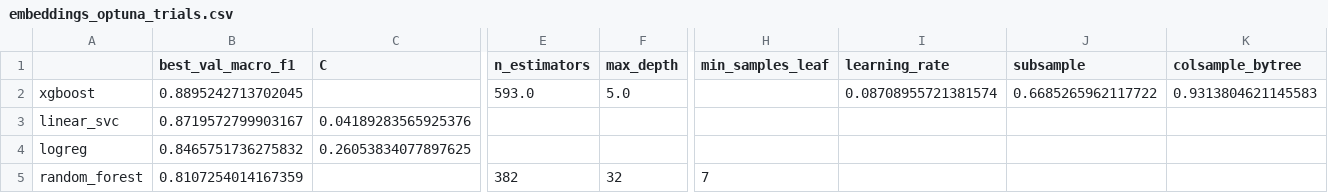
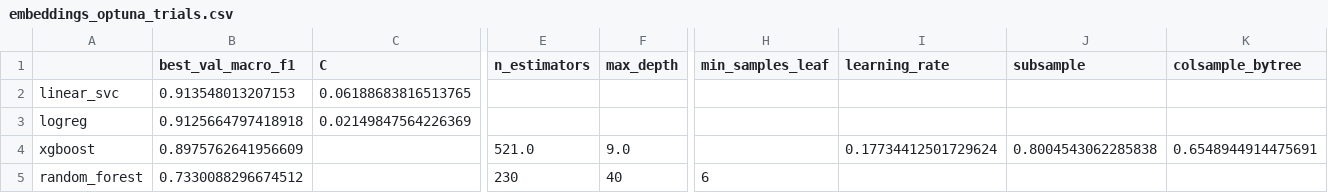
Before and after one commit to Jpoker01/sport_article_classifier, a CSV file: results/embeddings_optuna_trials.csv, drawn as a sheet; only a part is shown, gaps mark what is left out; removed rows and columns are numbered as before the commit, all else as after; rows hold the shown columns only; the diff names each change by its address in the sheet, - before the commit and + after, or states it on an @@ line.

```diff
--- a/results/embeddings_optuna_trials.csv
+++ b/results/embeddings_optuna_trials.csv
-row 2: xgboost | 0.8895242713702045 |  | 593.0 | 5.0 |  | 0.08708955721381574 | 0.6685265962117722 | 0.9313804621145583
-B2 (best_val_macro_f1): 0.8719572799903167
+B2 (best_val_macro_f1): 0.913548013207153
-C2 (C): 0.04189283565925376
+C2 (C): 0.06188683816513765
-B3 (best_val_macro_f1): 0.8465751736275832
+B3 (best_val_macro_f1): 0.9125664797418918
-C3 (C): 0.26053834077897625
+C3 (C): 0.02149847564226369
+row 4: xgboost | 0.8975762641956609 |  | 521.0 | 9.0 |  | 0.17734412501729624 | 0.8004543062285838 | 0.6548944914475691
-B5 (best_val_macro_f1): 0.8107254014167359
+B5 (best_val_macro_f1): 0.7330088296674512
-E5 (n_estimators): 382
+E5 (n_estimators): 230
-F5 (max_depth): 32
+F5 (max_depth): 40
-H5 (min_samples_leaf): 7
+H5 (min_samples_leaf): 6
```
Also changed, not shown: results/traditional_optuna_trials.csv, 16 other files.
